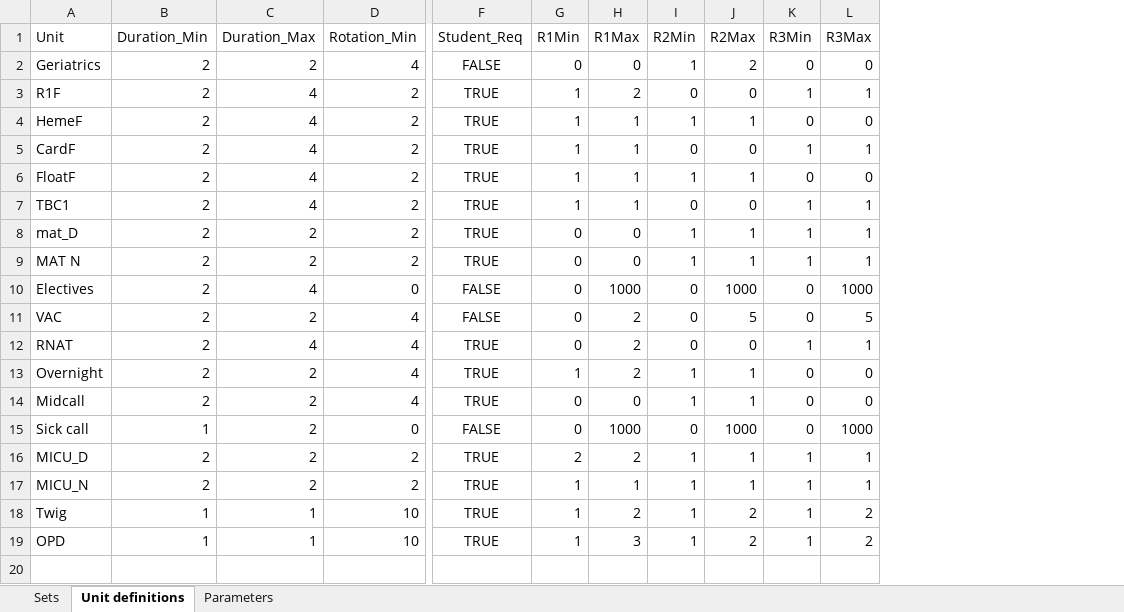
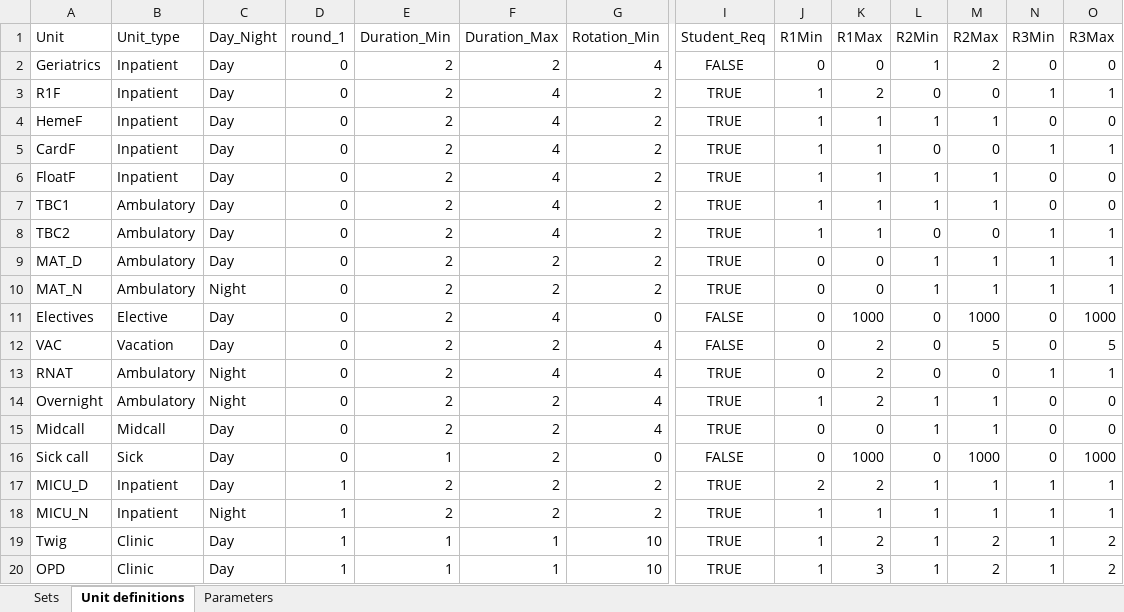
Before and after one commit to MSD18751/resident-scheduler, an Excel workbook: sample_data/DataFile.xlsx, sheet Unit definitions, drawn as a sheet; only a part is shown, gaps mark what is left out; values as stored, in another font and other column widths than the file's, no borders; addresses are those after the commit; rows hold the shown columns only; the diff names each change by its address in the sheet, - before the commit and + after, or states it on an @@ line.

Commit message:
Added Hypothetical Unit types, day/night units, round 1 units

```diff
--- a/sample_data/DataFile.xlsx (sheet Unit definitions)
+++ b/sample_data/DataFile.xlsx (sheet Unit definitions)
+column B (Unit_type), rows 2-7: Inpatient | Inpatient | Inpatient | Inpatient | Inpatient | Ambulatory; rows 9-20: Ambulatory | Ambulatory | Elective | Vacation | Ambulatory | Ambulatory | Midcall | Sick | Inpatient | Inpatient | Clinic | Clinic
+column C (Day_Night), rows 2-7: all Day; rows 9-20: Day | Night | Day | Day | Night | Night | Day | Day | Day | Night | Day | Day
+column D (round_1), rows 2-7: all 0; rows 9-20: 0 | 0 | 0 | 0 | 0 | 0 | 0 | 0 | 1 | 1 | 1 | 1
-L7 (R2Min): 0
+L7 (R2Min): 1
-M7 (R2Max): 0
+M7 (R2Max): 1
-N7 (R3Min): 1
+N7 (R3Min): 0
-O7 (R3Max): 1
+O7 (R3Max): 0
+row 8: TBC2 | Ambulatory | Day | 0 | 2 | 4 | 2 | TRUE | 1 | 1 | 0 | 0 | 1 | 1
-A9 (Unit): mat_D
+A9 (Unit): MAT_D
-A10 (Unit): MAT N
+A10 (Unit): MAT_N
```
